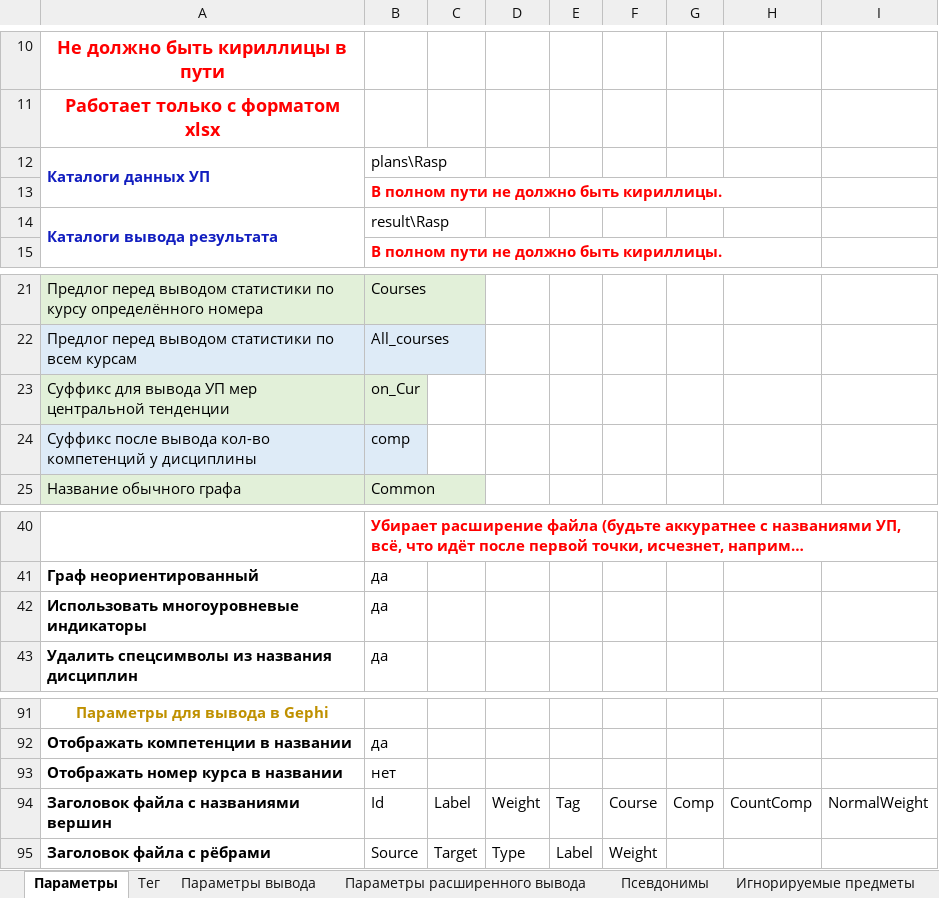
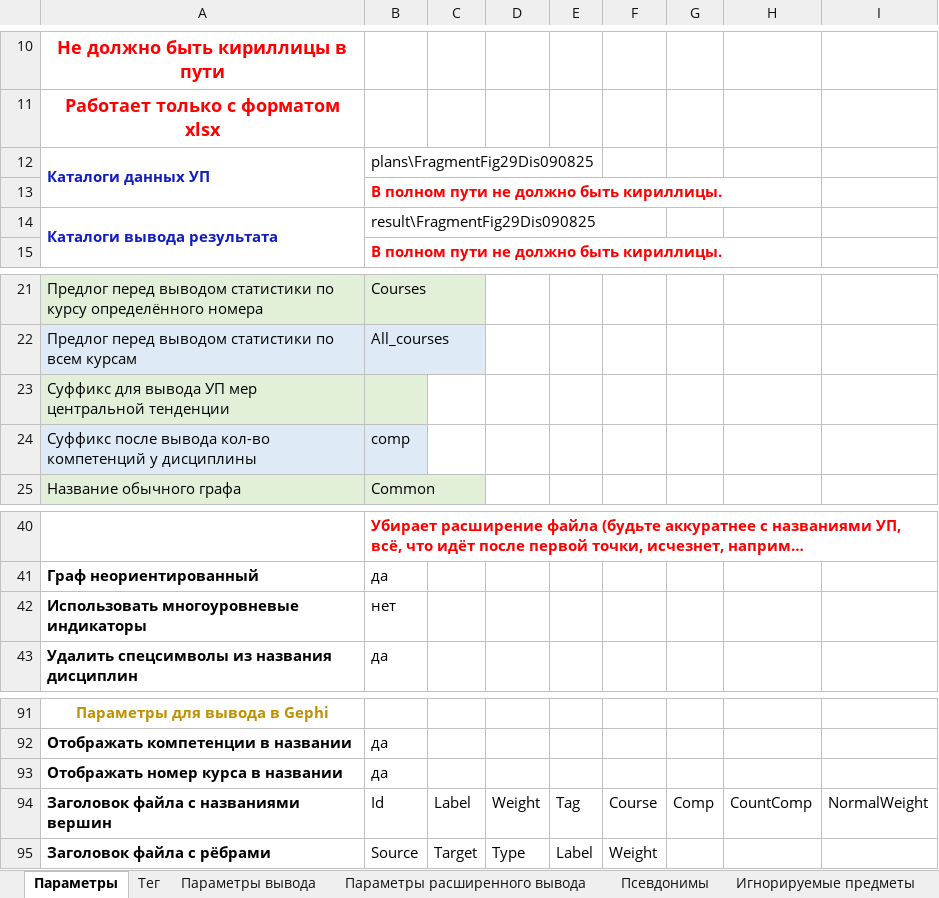
Before and after one commit to ekhalturin-ki15/SPA-SFU2, an Excel workbook: config.xlsx, sheet Параметры, drawn as a sheet; only a part is shown, gaps mark what is left out; long unchanged cells end in …; values as stored, in another font and other column widths than the file's, no borders; the diff names each change by its address in the sheet, - before the commit and + after, or states it on an @@ line.

```diff
--- a/config.xlsx (sheet Параметры)
+++ b/config.xlsx (sheet Параметры)
-B12: plans\Rasp
+B12: plans\FragmentFig29Dis090825
-B14: result\Rasp
+B14: result\FragmentFig29Dis090825
-B23: on_Cur
+B23: (empty)
-B42: да
+B42: нет
-B93: нет
+B93: да
```
Also changed, not shown: sheet ПланСвод, sheet Компетенции(2), 9 other files.
